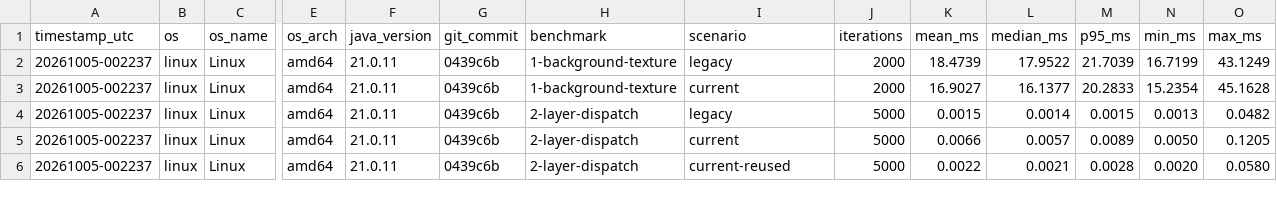
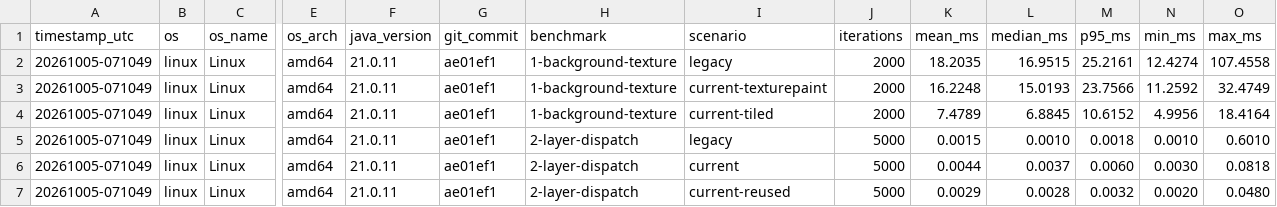
Before and after one commit to m-mahiro/online-shooting-game-java, a CSV file: benchmark/results/history.csv, drawn as a sheet; only a part is shown, gaps mark what is left out; addresses are those after the commit; rows hold the shown columns only; the diff covers the shown part only; the diff names each change by its address in the sheet, - before the commit and + after, or states it on an @@ line.

```diff
--- a/benchmark/results/history.csv
+++ b/benchmark/results/history.csv
-A2 (timestamp_utc): 20261005-002237
+A2 (timestamp_utc): 20261005-071049
-G2 (git_commit): 0439c6b
+G2 (git_commit): ae01ef1
-K2 (mean_ms): 18.4739
+K2 (mean_ms): 18.2035
-L2 (median_ms): 17.9522
+L2 (median_ms): 16.9515
-M2 (p95_ms): 21.7039
+M2 (p95_ms): 25.2161
-N2 (min_ms): 16.7199
+N2 (min_ms): 12.4274
-O2 (max_ms): 43.1249
+O2 (max_ms): 107.4558
+row 3: 20261005-071049 | linux | Linux | amd64 | 21.0.11 | ae01ef1 | 1-background-texture | current-texturepaint | 2000 | 16.2248 | 15.0193 | 23.7566 | 11.2592 | 32.4749
-A4:A7 (timestamp_utc): 20261005-002237
+A4:A7 (timestamp_utc): 20261005-071049
-G4:G7 (git_commit): 0439c6b
+G4:G7 (git_commit): ae01ef1
-I4 (scenario): current
+I4 (scenario): current-tiled
-K4 (mean_ms): 16.9027
+K4 (mean_ms): 7.4789
-L4 (median_ms): 16.1377
+L4 (median_ms): 6.8845
-M4 (p95_ms): 20.2833
+M4 (p95_ms): 10.6152
-N4 (min_ms): 15.2354
+N4 (min_ms): 4.9956
-O4 (max_ms): 45.1628
+O4 (max_ms): 18.4164
-L5 (median_ms): 0.0014
+L5 (median_ms): 0.0010
-M5 (p95_ms): 0.0015
+M5 (p95_ms): 0.0018
-N5 (min_ms): 0.0013
+N5 (min_ms): 0.0010
-O5 (max_ms): 0.0482
+O5 (max_ms): 0.6010
-K6 (mean_ms): 0.0066
+K6 (mean_ms): 0.0044
-L6 (median_ms): 0.0057
+L6 (median_ms): 0.0037
-M6 (p95_ms): 0.0089
+M6 (p95_ms): 0.0060
-N6 (min_ms): 0.0050
+N6 (min_ms): 0.0030
-O6 (max_ms): 0.1205
+O6 (max_ms): 0.0818
-K7 (mean_ms): 0.0022
+K7 (mean_ms): 0.0029
-L7 (median_ms): 0.0021
+L7 (median_ms): 0.0028
-M7 (p95_ms): 0.0028
+M7 (p95_ms): 0.0032
-O7 (max_ms): 0.0580
+O7 (max_ms): 0.0480
```
Also changed, not shown: 28 edited cells elsewhere in this file, 5 other files.
